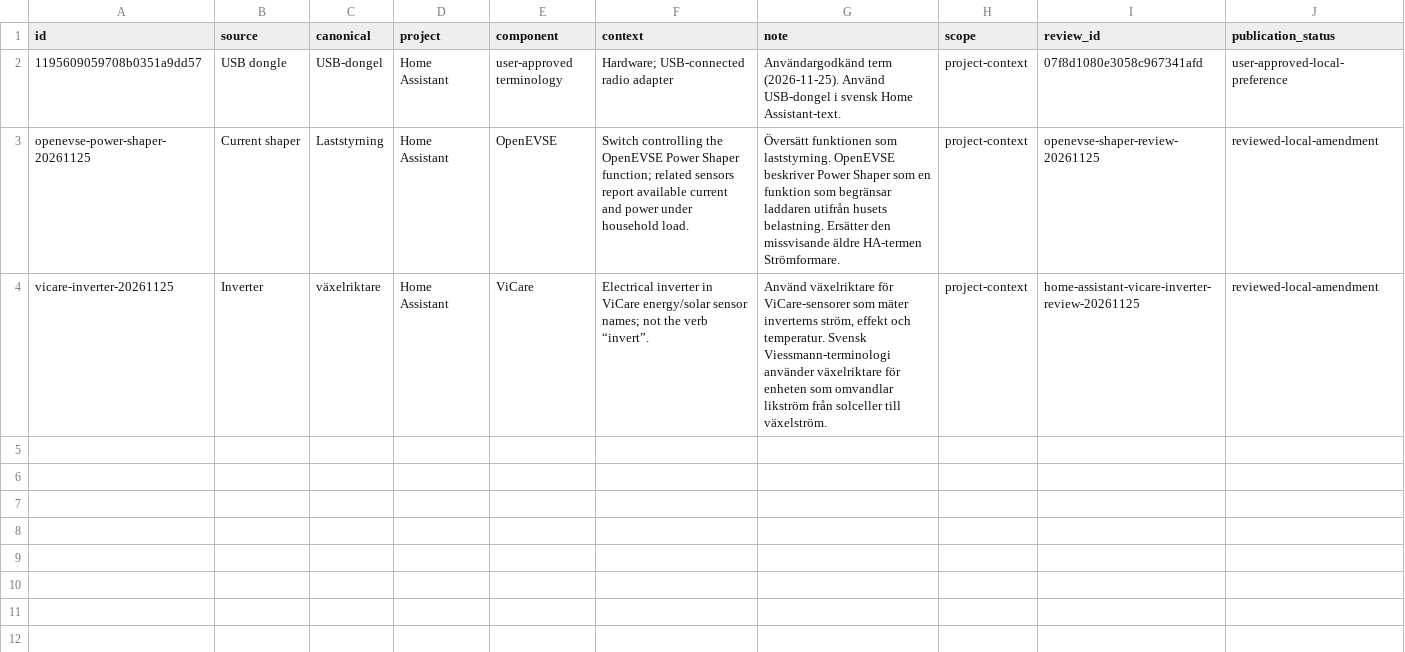
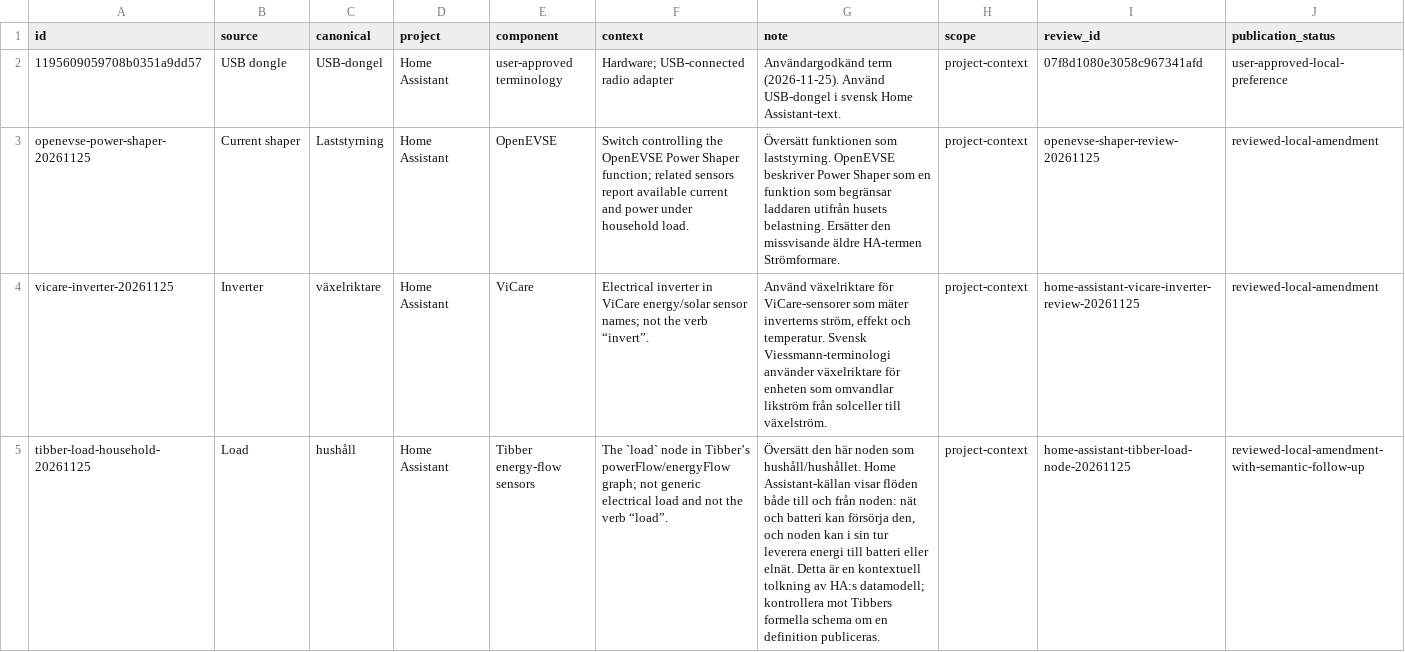
Before and after one commit to yeager/swedish-foss-terminology, a CSV file: reviewed/glossaries/home-assistant-terminology.csv, drawn as a sheet; only a part is shown; rows hold the shown columns only; the diff names each change by its address in the sheet, - before the commit and + after, or states it on an @@ line.

Commit message:
Add contextual Home Assistant energy-flow term

```diff
--- a/reviewed/glossaries/home-assistant-terminology.csv
+++ b/reviewed/glossaries/home-assistant-terminology.csv
+row 5: tibber-load-household-20261125 | Load | hushåll | Home Assistant | Tibber energy-flow sensors | The `load` node in Tibber’s powerFlow/energyFlow graph; not generic electrical load and not the verb “load”. | Översätt den här noden som hushåll/hushållet. Home Assistant-källan visar flöden både till och från noden: nät och batteri kan försörja den, och noden kan i sin tur leverera energi till batteri eller elnät. Detta är en kontextuell tolkning av HA:s datamodell; kontrollera mot Tibbers formella schema om en definition publiceras. | project-context | home-assistant-tibber-load-node-20261125 | reviewed-local-amendment-with-semantic-follow-up
```
Also changed, not shown: 4 other files.
